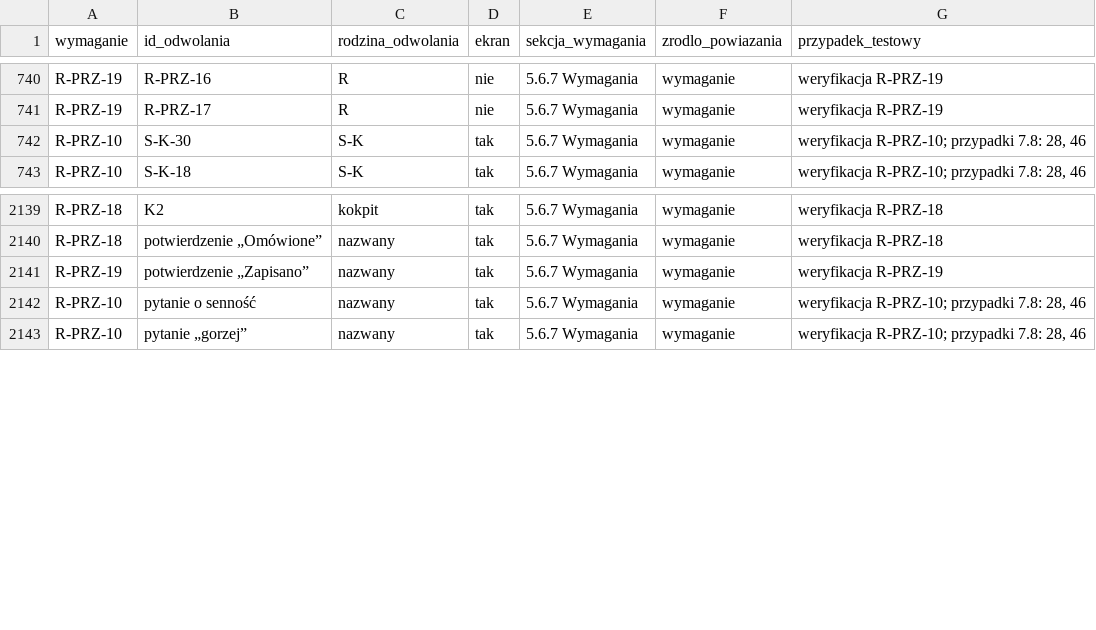
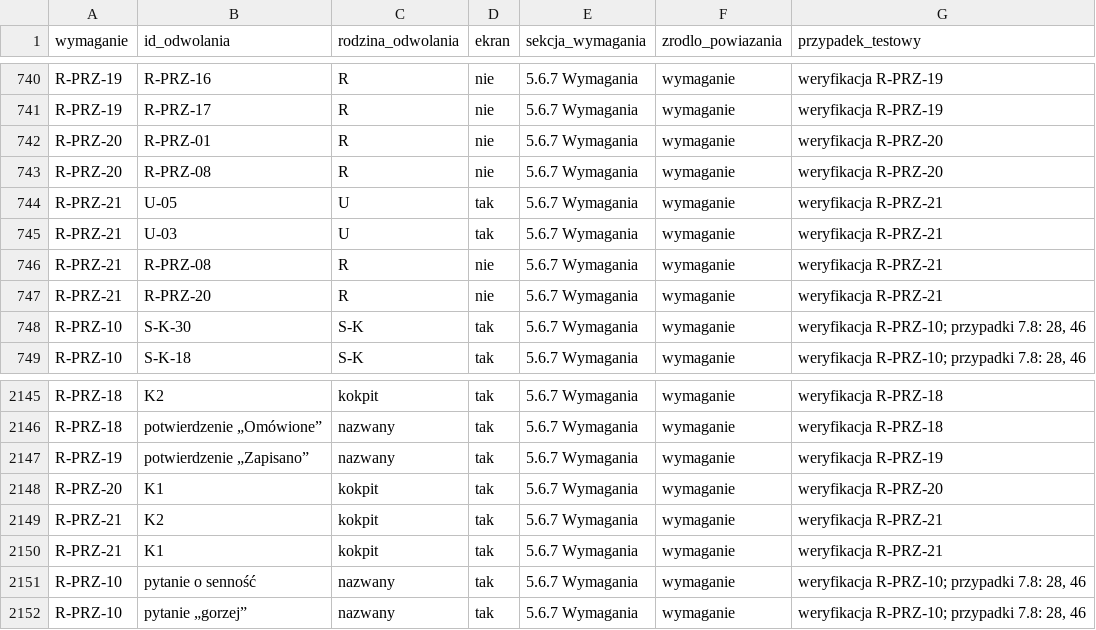
Before and after one commit to rafmyr/cpapblog-eink, a CSV file: docs/spec/macierz-sledzenia.csv, drawn as a sheet; only a part is shown, gaps mark what is left out.

```diff
--- a/docs/spec/macierz-sledzenia.csv
+++ b/docs/spec/macierz-sledzenia.csv
@@ -741,2 +741,8 @@ R-PRZ-19,R-PRZ-16,R,nie,5.6.7 Wymagania,wymaganie,weryfikacja R-PRZ-19
 R-PRZ-19,R-PRZ-17,R,nie,5.6.7 Wymagania,wymaganie,weryfikacja R-PRZ-19
+R-PRZ-20,R-PRZ-01,R,nie,5.6.7 Wymagania,wymaganie,weryfikacja R-PRZ-20
+R-PRZ-20,R-PRZ-08,R,nie,5.6.7 Wymagania,wymaganie,weryfikacja R-PRZ-20
+R-PRZ-21,U-05,U,tak,5.6.7 Wymagania,wymaganie,weryfikacja R-PRZ-21
+R-PRZ-21,U-03,U,tak,5.6.7 Wymagania,wymaganie,weryfikacja R-PRZ-21
+R-PRZ-21,R-PRZ-08,R,nie,5.6.7 Wymagania,wymaganie,weryfikacja R-PRZ-21
+R-PRZ-21,R-PRZ-20,R,nie,5.6.7 Wymagania,wymaganie,weryfikacja R-PRZ-21
 R-PRZ-10,S-K-30,S-K,tak,5.6.7 Wymagania,wymaganie,"weryfikacja R-PRZ-10; przypadki 7.8: 28, 46"
@@ -2141,2 +2147,5 @@ R-PRZ-18,potwierdzenie „Omówione”,nazwany,tak,5.6.7 Wymagania,wymaganie,wer
 R-PRZ-19,potwierdzenie „Zapisano”,nazwany,tak,5.6.7 Wymagania,wymaganie,weryfikacja R-PRZ-19
+R-PRZ-20,K1,kokpit,tak,5.6.7 Wymagania,wymaganie,weryfikacja R-PRZ-20
+R-PRZ-21,K2,kokpit,tak,5.6.7 Wymagania,wymaganie,weryfikacja R-PRZ-21
+R-PRZ-21,K1,kokpit,tak,5.6.7 Wymagania,wymaganie,weryfikacja R-PRZ-21
 R-PRZ-10,pytanie o senność,nazwany,tak,5.6.7 Wymagania,wymaganie,"weryfikacja R-PRZ-10; przypadki 7.8: 28, 46"
```
Also changed, not shown: docs/spec/macierz-techniczna.csv, docs/spec/progi-poza-zakresem.csv, 21 other files.
